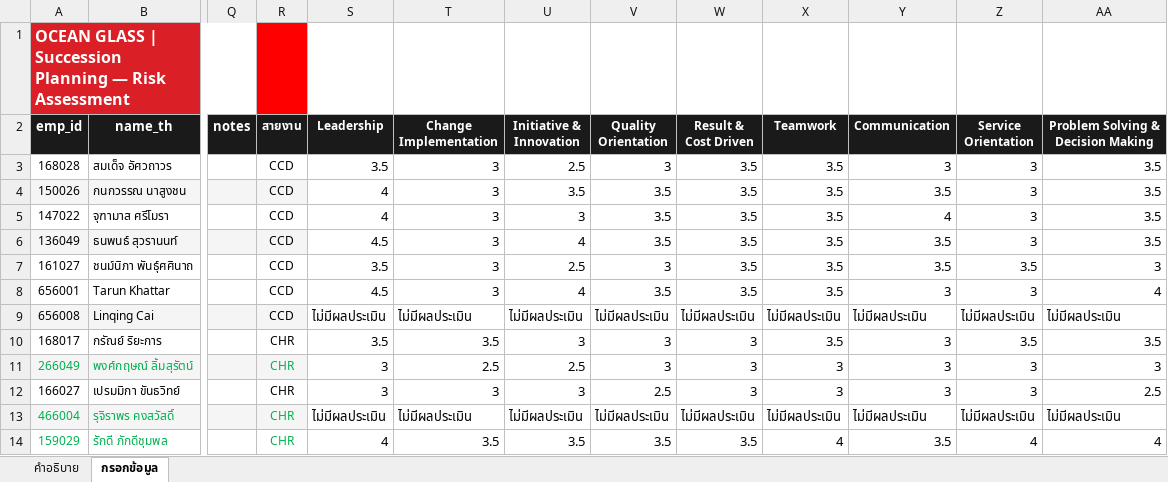
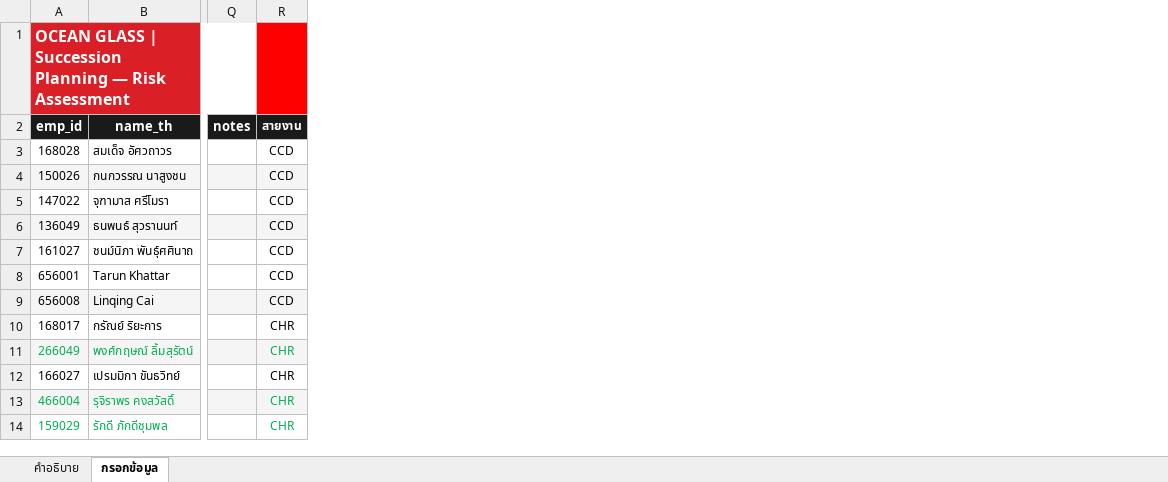
Before and after one commit to pkllimsurat-dotcom/oceanglass-orgchart, an Excel workbook: succession.xlsx, sheet กรอกข้อมูล, drawn as a sheet; only a part is shown, gaps mark what is left out; values as stored, in another font and other column widths than the file's, no borders; the diff names each change by its address in the sheet, - before the commit and + after, or states it on an @@ line.

Commit message:
Add files via upload

```diff
--- a/succession.xlsx (sheet กรอกข้อมูล)
+++ b/succession.xlsx (sheet กรอกข้อมูล)
-column S (Leadership), rows 3-14: 3.5 | 4 | 4 | 4.5 | 3.5 | 4.5 | ไม่มีผลประเมิน | 3.5 | 3 | 3 | ไม่มีผลประเมิน | 4
-column T (Change Implementation), rows 3-14: 3 | 3 | 3 | 3 | 3 | 3 | ไม่มีผลประเมิน | 3.5 | 2.5 | 3 | ไม่มีผลประเมิน | 3.5
-column U (Initiative & Innovation), rows 3-14: 2.5 | 3.5 | 3 | 4 | 2.5 | 4 | ไม่มีผลประเมิน | 3 | 2.5 | 3 | ไม่มีผลประเมิน | 3.5
-column V (Quality Orientation), rows 3-14: 3 | 3.5 | 3.5 | 3.5 | 3 | 3.5 | ไม่มีผลประเมิน | 3 | 3 | 2.5 | ไม่มีผลประเมิน | 3.5
-column W (Result & Cost Driven), rows 3-14: 3.5 | 3.5 | 3.5 | 3.5 | 3.5 | 3.5 | ไม่มีผลประเมิน | 3 | 3 | 3 | ไม่มีผลประเมิน | 3.5
-column X (Teamwork), rows 3-14: 3.5 | 3.5 | 3.5 | 3.5 | 3.5 | 3.5 | ไม่มีผลประเมิน | 3.5 | 3 | 3 | ไม่มีผลประเมิน | 4
-column Y (Communication), rows 3-14: 3 | 3.5 | 4 | 3.5 | 3.5 | 3 | ไม่มีผลประเมิน | 3 | 3 | 3 | ไม่มีผลประเมิน | 3.5
-column Z (Service Orientation), rows 3-14: 3 | 3 | 3 | 3 | 3.5 | 3 | ไม่มีผลประเมิน | 3.5 | 3 | 3 | ไม่มีผลประเมิน | 4
-column AA, rows 2-14: Problem Solving & Decision Making | 3.5 | 3.5 | 3.5 | 3.5 | 3 | 4 | ไม่มีผลประเมิน | 3.5 | 3 | 2.5 | ไม่มีผลประเมิน | 4
```
